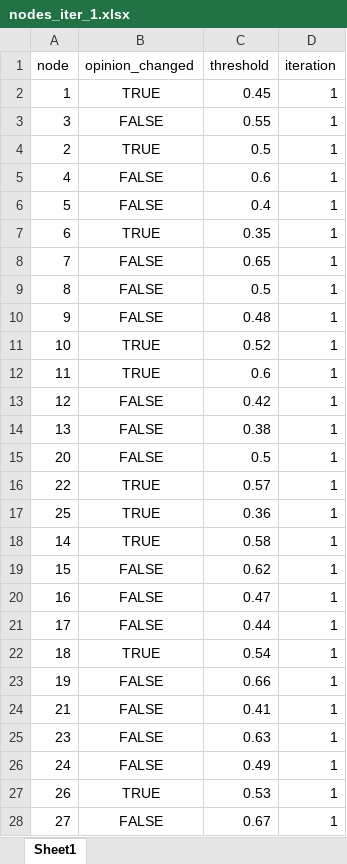
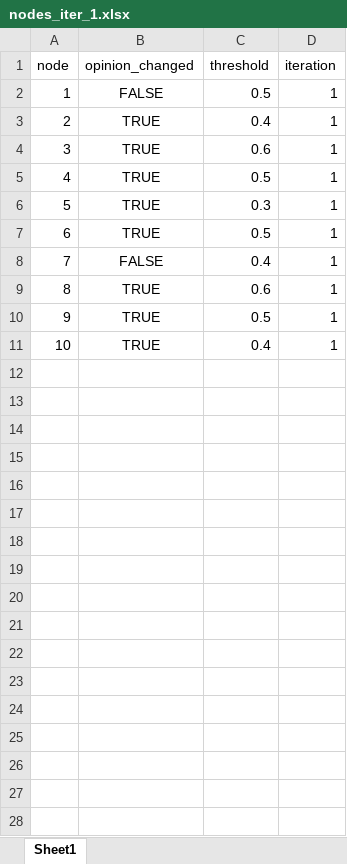
Before and after one commit to shivamRaj77/Project, an Excel workbook: Dataset/updateexcel/nodes_iter_1.xlsx, sheet Sheet1, drawn as a sheet; only a part is shown; values as stored, in another font and other column widths than the file's, no borders; removed rows and columns are numbered as before the commit, all else as after; the diff covers the shown part only; the diff names each change by its address in the sheet, - before the commit and + after, or states it on an @@ line.

```diff
--- a/Dataset/updateexcel/nodes_iter_1.xlsx (sheet Sheet1)
+++ b/Dataset/updateexcel/nodes_iter_1.xlsx (sheet Sheet1)
-B2 (opinion_changed): TRUE
+B2 (opinion_changed): FALSE
-C2 (threshold): 0.45
+C2 (threshold): 0.5
-row 3: 3 | FALSE | 0.55 | 1
-C3 (threshold): 0.5
+C3 (threshold): 0.4
+row 4: 3 | TRUE | 0.6 | 1
-B5:B6 (opinion_changed): FALSE
+B5:B6 (opinion_changed): TRUE
-C5 (threshold): 0.6
+C5 (threshold): 0.5
-C6 (threshold): 0.4
+C6 (threshold): 0.3
-C7 (threshold): 0.35
+C7 (threshold): 0.5
-C8 (threshold): 0.65
+C8 (threshold): 0.4
-B9:B10 (opinion_changed): FALSE
+B9:B10 (opinion_changed): TRUE
-C9 (threshold): 0.5
+C9 (threshold): 0.6
-C10 (threshold): 0.48
+C10 (threshold): 0.5
-C11 (threshold): 0.52
+C11 (threshold): 0.4
-row 12: 11 | TRUE | 0.6 | 1
-row 13: 12 | FALSE | 0.42 | 1
-row 14: 13 | FALSE | 0.38 | 1
-row 15: 20 | FALSE | 0.5 | 1
-row 16: 22 | TRUE | 0.57 | 1
-row 17: 25 | TRUE | 0.36 | 1
-row 18: 14 | TRUE | 0.58 | 1
-row 19: 15 | FALSE | 0.62 | 1
-row 20: 16 | FALSE | 0.47 | 1
-row 21: 17 | FALSE | 0.44 | 1
-row 22: 18 | TRUE | 0.54 | 1
-row 23: 19 | FALSE | 0.66 | 1
-row 24: 21 | FALSE | 0.41 | 1
-row 25: 23 | FALSE | 0.63 | 1
-row 26: 24 | FALSE | 0.49 | 1
-row 27: 26 | TRUE | 0.53 | 1
-row 28: 27 | FALSE | 0.67 | 1
```
Also changed, not shown: 23 removed rows elsewhere in this sheet, Dataset/updateexcel/nodes_iter_2.xlsx, Dataset/updateexcel/nodes_iter_3.xlsx, 47 other files.
